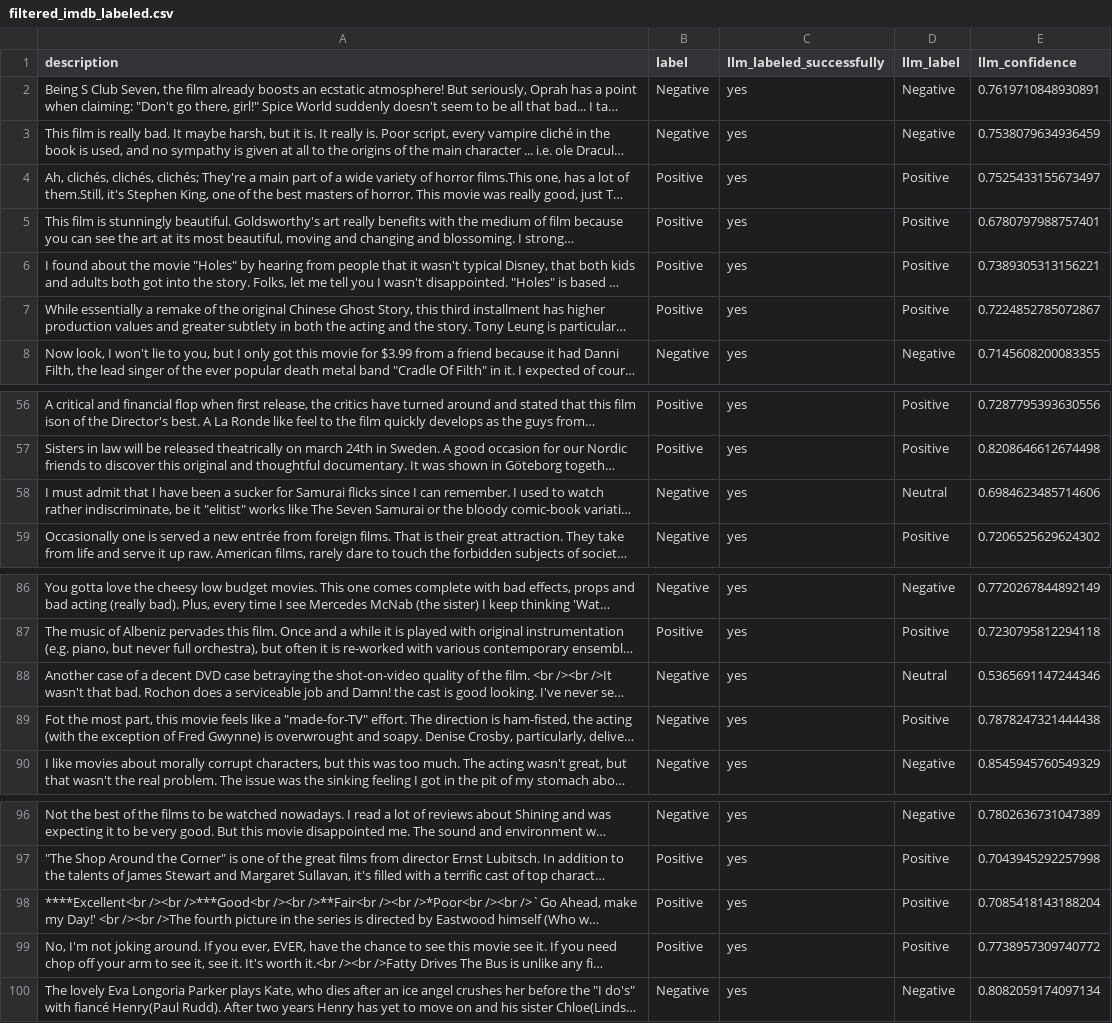
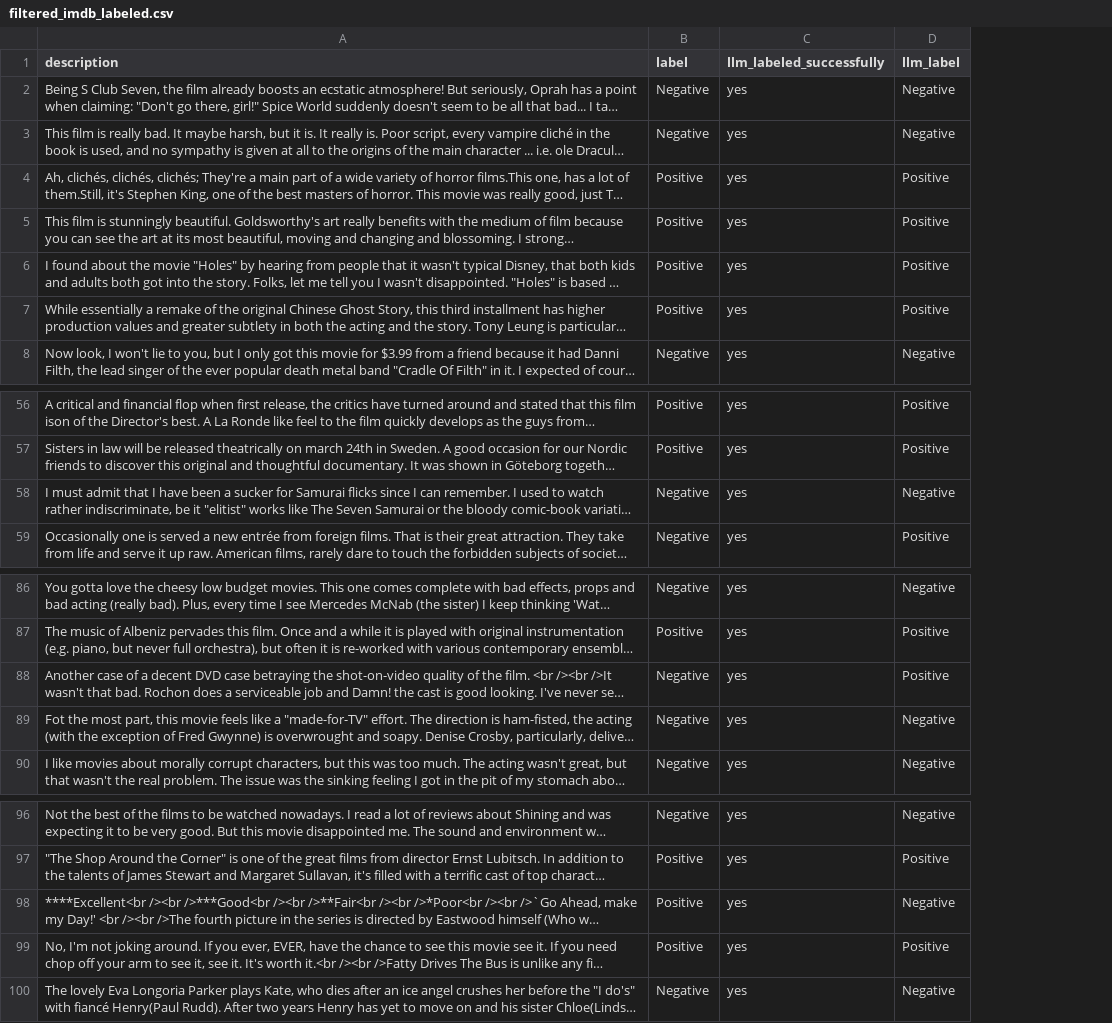
Before and after one commit to refuel-ai/autolabel, a CSV file: examples/filtered_imdb_labeled.csv, drawn as a sheet; only a part is shown, gaps mark what is left out; long unchanged cells end in …; the diff names each change by its address in the sheet, - before the commit and + after, or states it on an @@ line.

```diff
--- a/examples/filtered_imdb_labeled.csv
+++ b/examples/filtered_imdb_labeled.csv
-column E (llm_confidence), rows 2-8: 0.7619710848930891 | 0.7538079634936459 | 0.7525433155673497 | 0.6780797988757401 | 0.7389305313156221 | 0.7224852785072867 | 0.7145608200083355; rows 56-59: 0.7287795393630556 | 0.8208646612674498 | 0.6984623485714606 | 0.7206525629624302; rows 86-90: 0.7720267844892149 | 0.7230795812294118 | 0.5365691147244346 | 0.7878247321444438 | 0.8545945760549329; rows 96-100: 0.7802636731047389 | 0.7043945292257998 | 0.7085418143188204 | 0.7738957309740772 | 0.8082059174097134
-D58 (llm_label): Neutral
+D58 (llm_label): Negative
-D88 (llm_label): Neutral
+D88 (llm_label): Positive
-D89 (llm_label): Positive
+D89 (llm_label): Negative
-D98 (llm_label): Positive
+D98 (llm_label): Negative
```
Also changed, not shown: examples/filtered_banking_labeled.csv, examples/filtered_emotion_labeled.csv, 18 other files.
